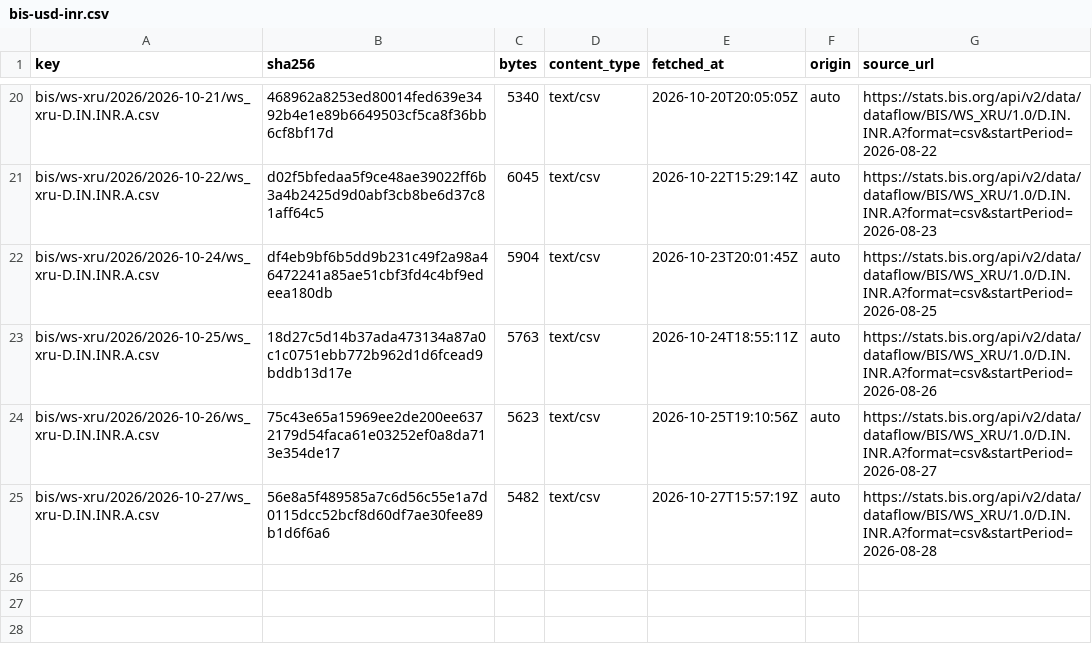
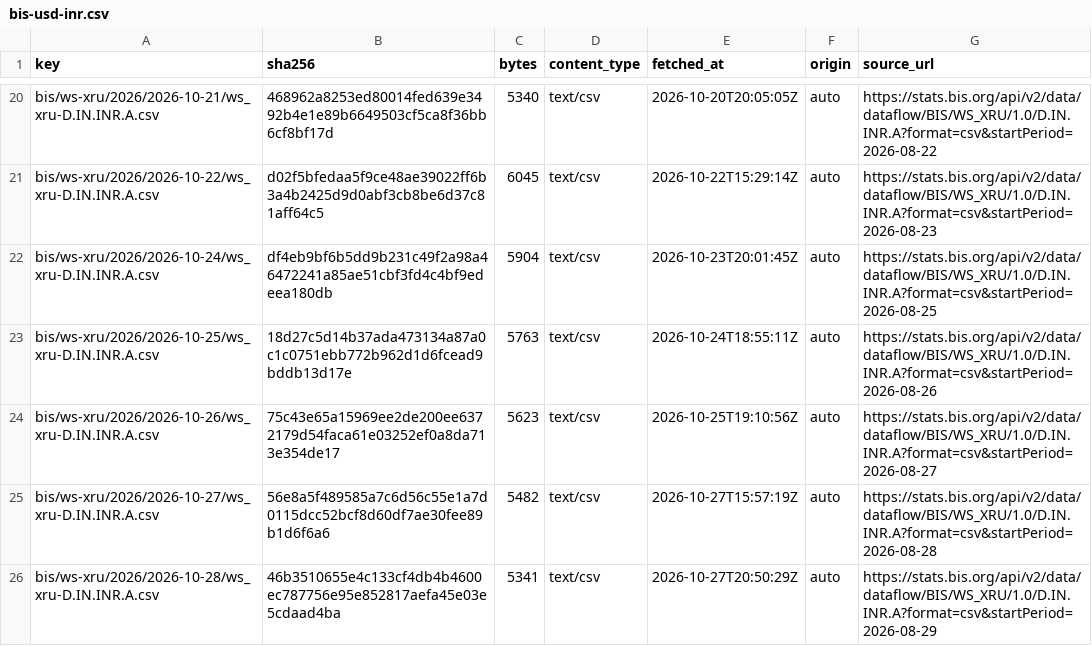
Before and after one commit to xfina-dev/xfina-data, a CSV file: v1/manifests/bis-usd-inr.csv, drawn as a sheet; only a part is shown, gaps mark what is left out.

```diff
--- a/v1/manifests/bis-usd-inr.csv
+++ b/v1/manifests/bis-usd-inr.csv
@@ -25 +25,2 @@ bis/ws-xru/2026/2026-10-26/ws_xru-D.IN.INR.A.csv,75c43e65a15969ee2de200ee6372179
 bis/ws-xru/2026/2026-10-27/ws_xru-D.IN.INR.A.csv,56e8a5f489585a7c6d56c55e1a7d0115dcc52bcf8d60df7ae30fee89b1d6f6a6,5482,text/csv,2026-10-27T15:57:19Z,auto,https://stats.bis.org/api/v2/data/dataflow/BIS/WS_XRU/1.0/D.IN.INR.A?format=csv&startPeriod=2026-08-28
+bis/ws-xru/2026/2026-10-28/ws_xru-D.IN.INR.A.csv,46b3510655e4c133cf4db4b4600ec787756e95e852817aefa45e03e5cdaad4ba,5341,text/csv,2026-10-27T20:50:29Z,auto,https://stats.bis.org/api/v2/data/dataflow/BIS/WS_XRU/1.0/D.IN.INR.A?format=csv&startPeriod=2026-08-29
```
Also changed, not shown: 1 other file.
